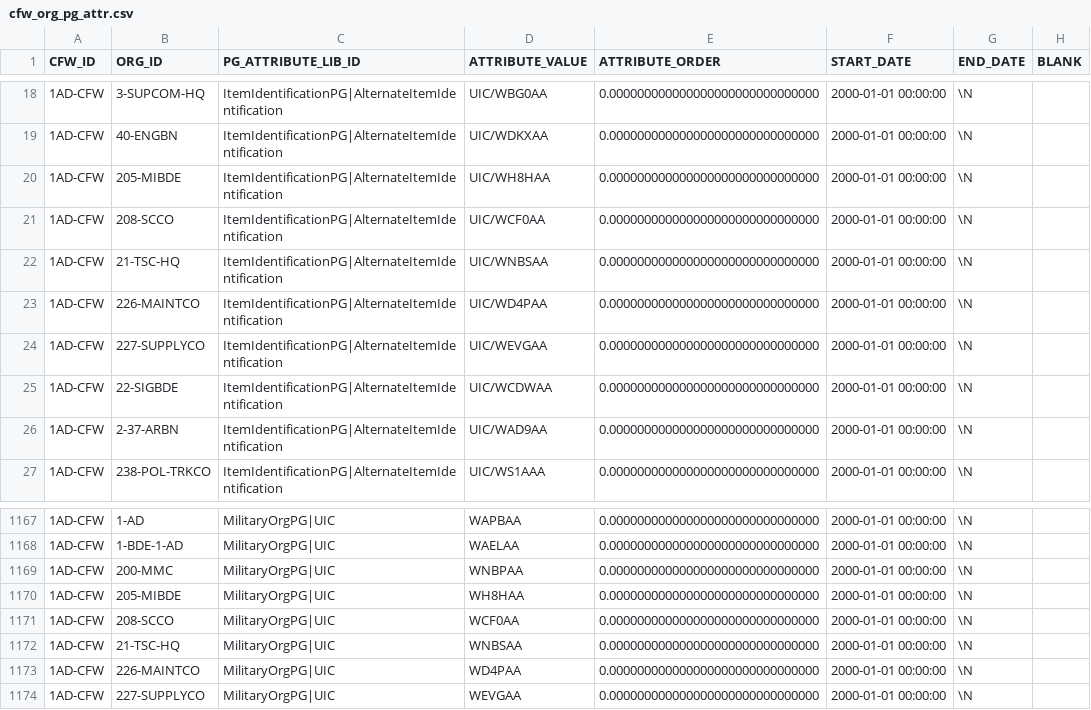
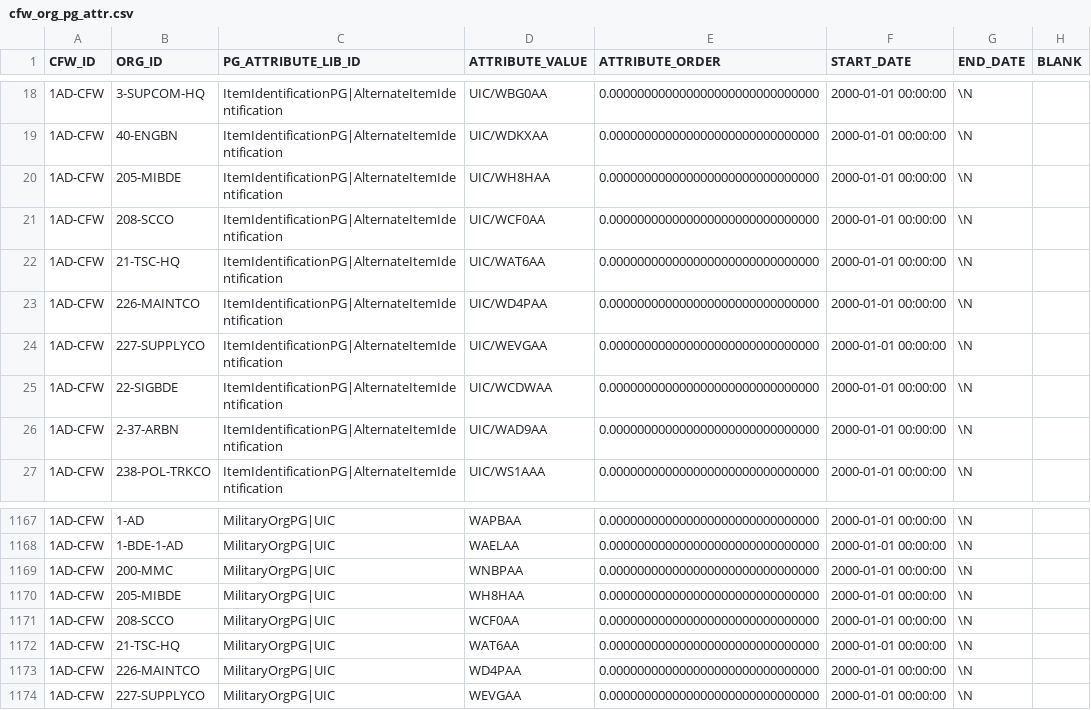
Before and after one commit to codeaudit/cougaar-csmart, a CSV file: csmart/data/database/csv/cfw_org_pg_attr.csv, drawn as a sheet; only a part is shown, gaps mark what is left out.

Commit message:
Give 21-TSC a different UIC with valid data so that all its tasks can properly complete.  Workaround for Bug 1531

```diff
--- a/csmart/data/database/csv/cfw_org_pg_attr.csv
+++ b/csmart/data/database/csv/cfw_org_pg_attr.csv
@@ -21,3 +21,3 @@ CFW_ID,ORG_ID,PG_ATTRIBUTE_LIB_ID,ATTRIBUTE_VALUE,ATTRIBUTE_ORDER,START_DATE,END
 "1AD-CFW","208-SCCO","ItemIdentificationPG|AlternateItemIdentification","UIC/WCF0AA",0.000000000000000000000000000000,"2000-01-01 00:00:00",\N
-"1AD-CFW","21-TSC-HQ","ItemIdentificationPG|AlternateItemIdentification","UIC/WNBSAA",0.000000000000000000000000000000,"2000-01-01 00:00:00",\N
+"1AD-CFW","21-TSC-HQ","ItemIdentificationPG|AlternateItemIdentification","UIC/WAT6AA",0.000000000000000000000000000000,"2000-01-01 00:00:00",\N
 "1AD-CFW","226-MAINTCO","ItemIdentificationPG|AlternateItemIdentification","UIC/WD4PAA",0.000000000000000000000000000000,"2000-01-01 00:00:00",\N
@@ -1171,3 +1171,3 @@ CFW_ID,ORG_ID,PG_ATTRIBUTE_LIB_ID,ATTRIBUTE_VALUE,ATTRIBUTE_ORDER,START_DATE,END
 "1AD-CFW","208-SCCO","MilitaryOrgPG|UIC","WCF0AA",0.000000000000000000000000000000,"2000-01-01 00:00:00",\N
-"1AD-CFW","21-TSC-HQ","MilitaryOrgPG|UIC","WNBSAA",0.000000000000000000000000000000,"2000-01-01 00:00:00",\N
+"1AD-CFW","21-TSC-HQ","MilitaryOrgPG|UIC","WAT6AA",0.000000000000000000000000000000,"2000-01-01 00:00:00",\N
 "1AD-CFW","226-MAINTCO","MilitaryOrgPG|UIC","WD4PAA",0.000000000000000000000000000000,"2000-01-01 00:00:00",\N
```
Also changed, not shown: csmart/data/database/csv/lib_organization.csv.
